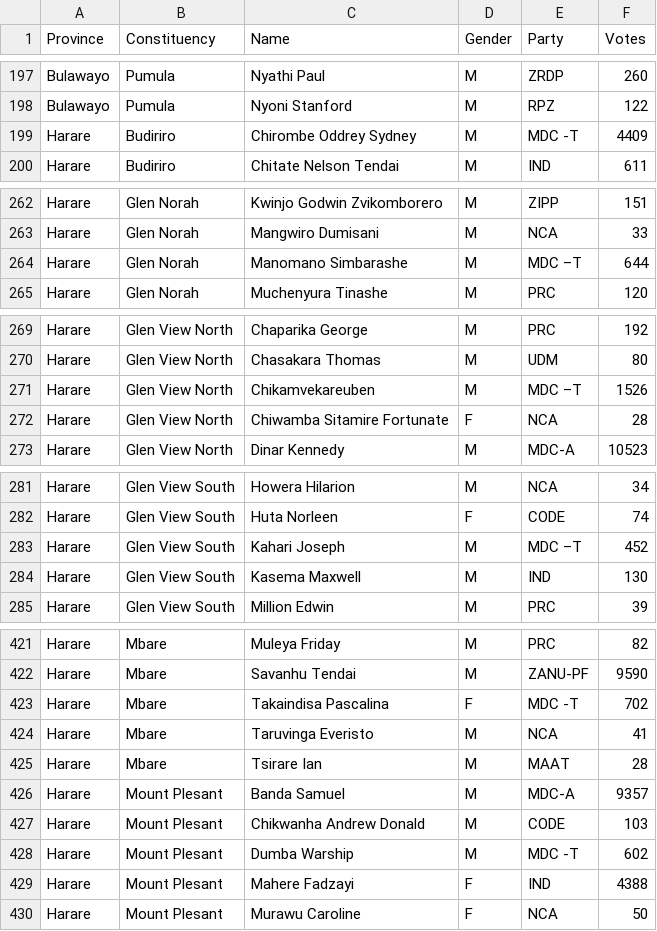
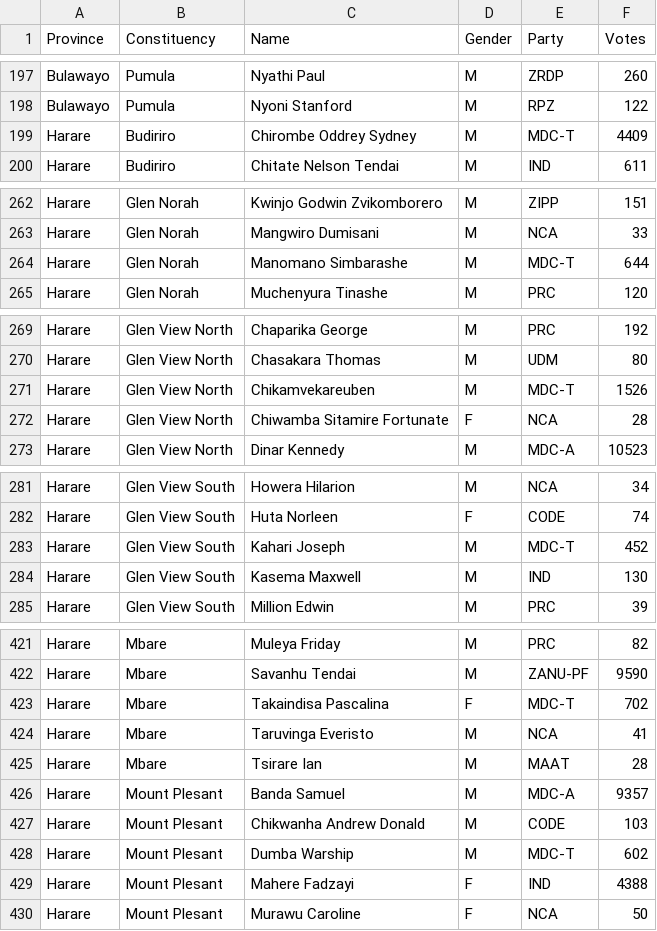
Before and after one commit to faraixyz/2018-zim-elections, a CSV file: national_assembly.csv, drawn as a sheet; only a part is shown, gaps mark what is left out; the diff covers the shown part only.

```diff
--- a/national_assembly.csv
+++ b/national_assembly.csv
@@ -198,3 +198,3 @@ Bulawayo,Pumula,Nyathi Paul,M,ZRDP,260
 Bulawayo,Pumula,Nyoni Stanford,M,RPZ,122
-Harare,Budiriro,Chirombe Oddrey Sydney,M,MDC -T,4409
+Harare,Budiriro,Chirombe Oddrey Sydney,M,MDC-T,4409
 Harare,Budiriro,Chitate Nelson Tendai,M,IND,611
@@ -263,3 +263,3 @@ Harare,Glen Norah,Kwinjo Godwin Zvikomborero,M,ZIPP,151
 Harare,Glen Norah,Mangwiro Dumisani,M,NCA,33
-Harare,Glen Norah,Manomano Simbarashe,M,MDC –T,644
+Harare,Glen Norah,Manomano Simbarashe,M,MDC-T,644
 Harare,Glen Norah,Muchenyura Tinashe,M,PRC,120
@@ -270,3 +270,3 @@ Harare,Glen View North,Chaparika George,M,PRC,192
 Harare,Glen View North,Chasakara Thomas,M,UDM,80
-Harare,Glen View North,Chikamvekareuben,M,MDC –T,1526
+Harare,Glen View North,Chikamvekareuben,M,MDC-T,1526
 Harare,Glen View North,Chiwamba Sitamire Fortunate,F,NCA,28
@@ -282,3 +282,3 @@ Harare,Glen View South,Howera Hilarion,M,NCA,34
 Harare,Glen View South,Huta Norleen,F,CODE,74
-Harare,Glen View South,Kahari Joseph,M,MDC –T,452
+Harare,Glen View South,Kahari Joseph,M,MDC-T,452
 Harare,Glen View South,Kasema Maxwell,M,IND,130
@@ -422,3 +422,3 @@ Harare,Mbare,Muleya Friday,M,PRC,82
 Harare,Mbare,Savanhu Tendai,M,ZANU-PF,9590
-Harare,Mbare,Takaindisa Pascalina,F,MDC -T,702
+Harare,Mbare,Takaindisa Pascalina,F,MDC-T,702
 Harare,Mbare,Taruvinga Everisto,M,NCA,41
@@ -427,3 +427,3 @@ Harare,Mount Plesant,Banda Samuel,M,MDC-A,9357
 Harare,Mount Plesant,Chikwanha Andrew Donald,M,CODE,103
-Harare,Mount Plesant,Dumba Warship,M,MDC -T,602
+Harare,Mount Plesant,Dumba Warship,M,MDC-T,602
 Harare,Mount Plesant,Mahere Fadzayi,F,IND,4388
```
Also changed, not shown: 20 edited cells elsewhere in this file, 1 other file.
